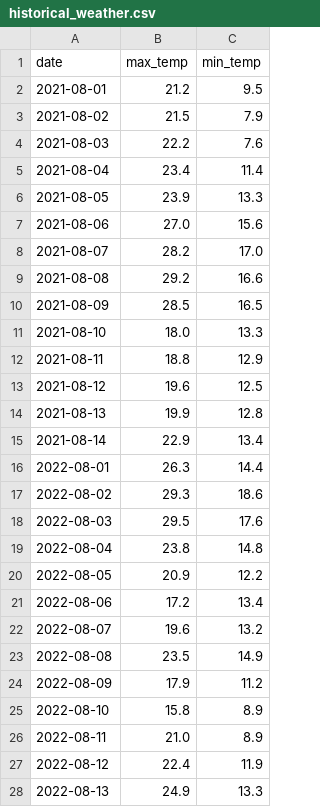
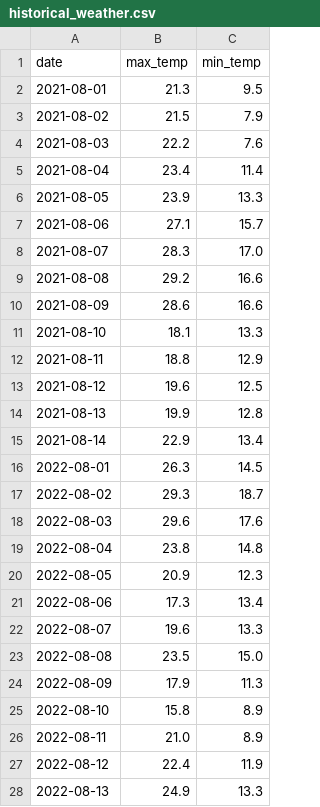
Before and after one commit to IncandescentFox/Weather-Tracker, a CSV file: historical_weather.csv, drawn as a sheet; only a part is shown; the diff covers the shown part only.

```diff
--- a/historical_weather.csv
+++ b/historical_weather.csv
@@ -1,3 +1,3 @@
 date,max_temp,min_temp
-2021-08-01,21.2,9.5
+2021-08-01,21.3,9.5
 2021-08-02,21.5,7.9
@@ -6,7 +6,7 @@ date,max_temp,min_temp
 2021-08-05,23.9,13.3
-2021-08-06,27.0,15.6
-2021-08-07,28.2,17.0
+2021-08-06,27.1,15.7
+2021-08-07,28.3,17.0
 2021-08-08,29.2,16.6
-2021-08-09,28.5,16.5
-2021-08-10,18.0,13.3
+2021-08-09,28.6,16.6
+2021-08-10,18.1,13.3
 2021-08-11,18.8,12.9
@@ -15,11 +15,11 @@ date,max_temp,min_temp
 2021-08-14,22.9,13.4
-2022-08-01,26.3,14.4
-2022-08-02,29.3,18.6
-2022-08-03,29.5,17.6
+2022-08-01,26.3,14.5
+2022-08-02,29.3,18.7
+2022-08-03,29.6,17.6
 2022-08-04,23.8,14.8
-2022-08-05,20.9,12.2
-2022-08-06,17.2,13.4
-2022-08-07,19.6,13.2
-2022-08-08,23.5,14.9
-2022-08-09,17.9,11.2
+2022-08-05,20.9,12.3
+2022-08-06,17.3,13.4
+2022-08-07,19.6,13.3
+2022-08-08,23.5,15.0
+2022-08-09,17.9,11.3
 2022-08-10,15.8,8.9
```
Also changed, not shown: 17 edited cells elsewhere in this file, daily_log.csv, 2 other files.
